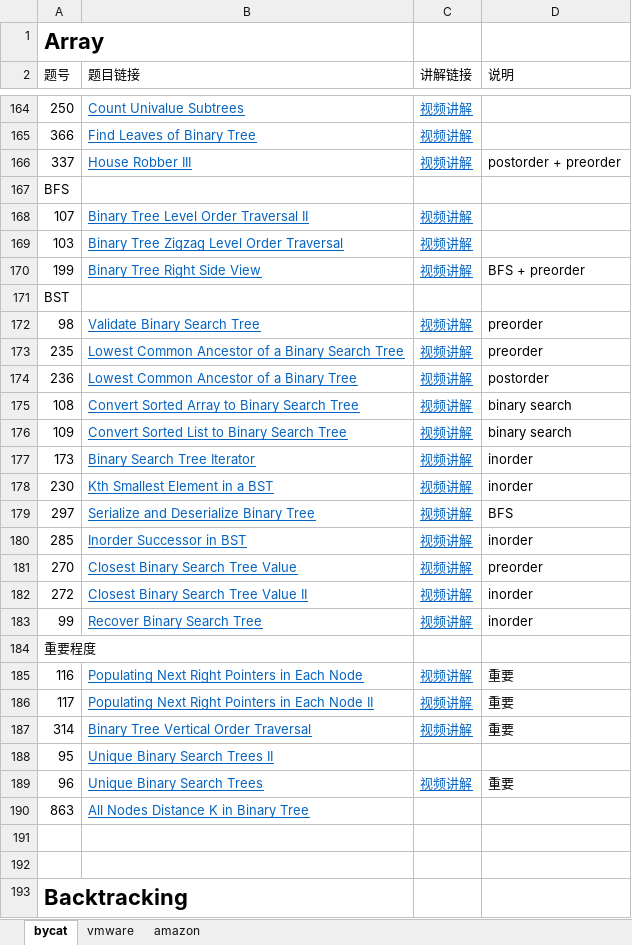
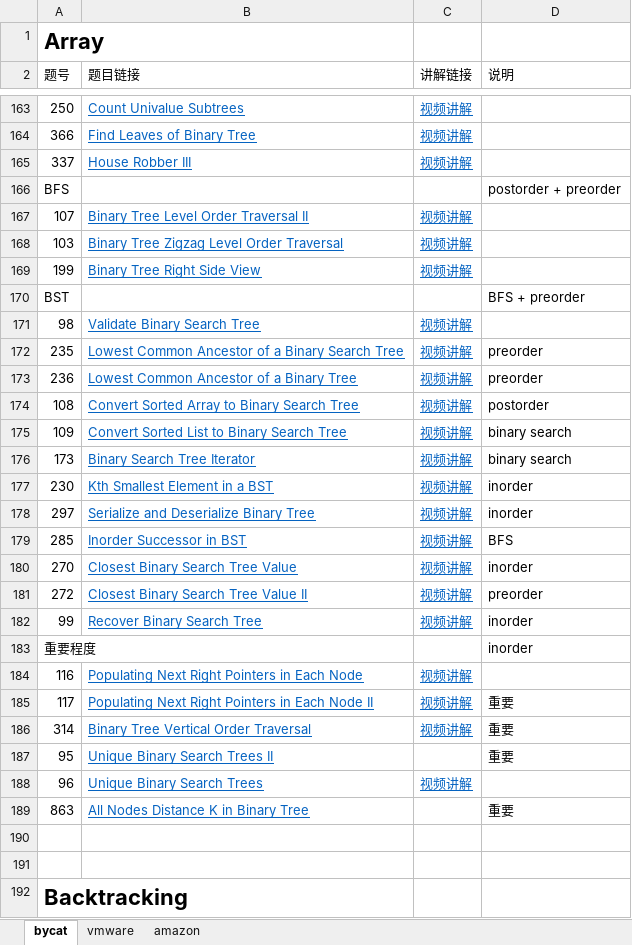
Before and after one commit to leslierere/leetcode_with_python, an Excel workbook: track.xlsx, sheet bycat, drawn as a sheet; only a part is shown, gaps mark what is left out; values as stored, in another font and other column widths than the file's, no borders; addresses are those after the commit; the diff covers the shown part only; the diff names each change by its address in the sheet, - before the commit and + after, or states it on an @@ line.

```diff
--- a/track.xlsx (sheet bycat)
+++ b/track.xlsx (sheet bycat)
-D165 (说明): postorder + preorder
+D165 (说明): (empty)
-D166 (说明): (empty)
+D166 (说明): postorder + preorder
-D169 (说明): BFS + preorder
+D169 (说明): (empty)
-D170 (说明): (empty)
+D170 (说明): BFS + preorder
-D171 (说明): preorder
+D171 (说明): (empty)
-D173 (说明): postorder
+D173 (说明): preorder
-D174 (说明): binary search
+D174 (说明): postorder
-D176 (说明): inorder
+D176 (说明): binary search
-D178 (说明): BFS
+D178 (说明): inorder
-D179 (说明): inorder
+D179 (说明): BFS
-D180 (说明): preorder
+D180 (说明): inorder
-D181 (说明): inorder
+D181 (说明): preorder
-D183 (说明): (empty)
+D183 (说明): inorder
-D184 (说明): 重要
+D184 (说明): (empty)
-D187 (说明): (empty)
+D187 (说明): 重要
-D188 (说明): 重要
+D188 (说明): (empty)
-D189 (说明): (empty)
+D189 (说明): 重要
```
Also changed, not shown: 18 added rows, 1 moved row and 26 edited cells elsewhere in this sheet, sheet amazon, 36 other files.
